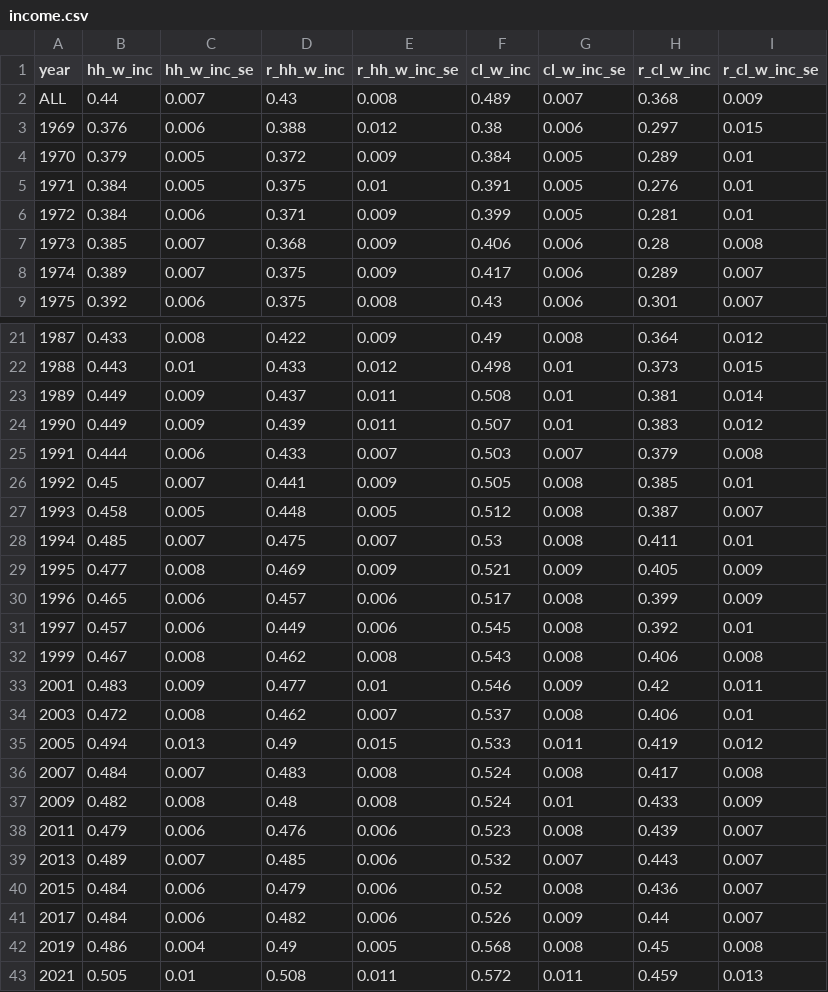
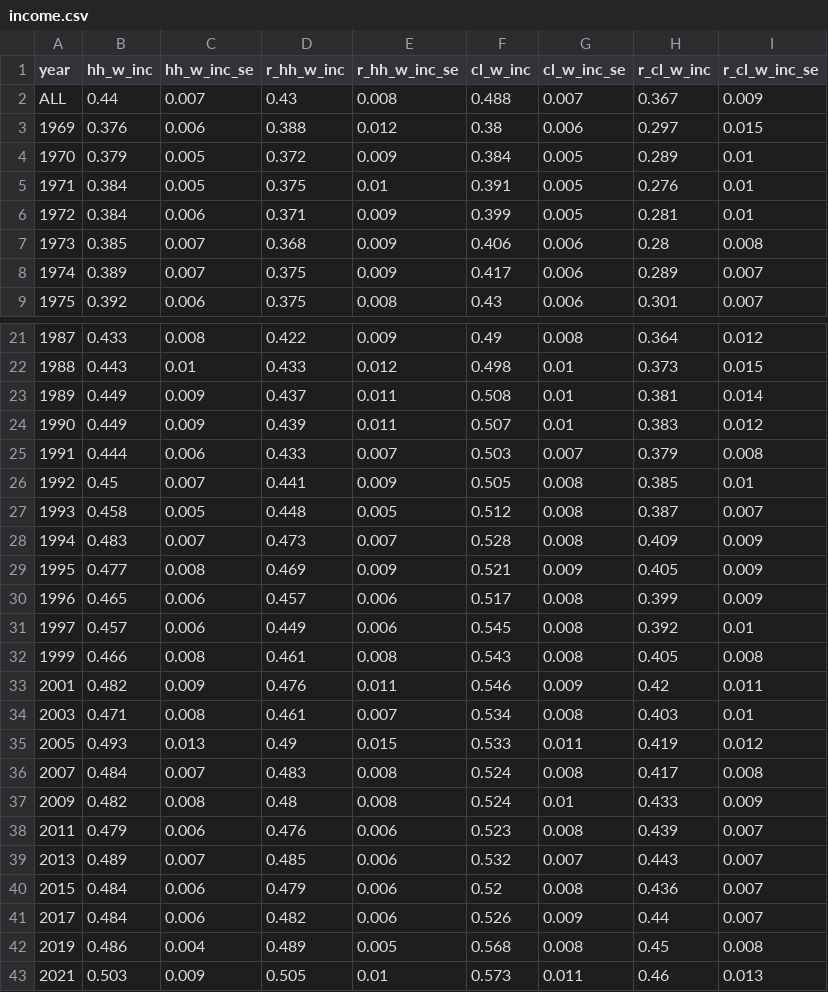
Before and after one commit to aebuechele29/clan_study, a CSV file: 6_calculate_gini/output/all_ginis/income.csv, drawn as a sheet; only a part is shown, gaps mark what is left out.

```diff
--- a/6_calculate_gini/output/all_ginis/income.csv
+++ b/6_calculate_gini/output/all_ginis/income.csv
@@ -1,3 +1,3 @@
 "year","hh_w_inc","hh_w_inc_se","r_hh_w_inc","r_hh_w_inc_se","cl_w_inc","cl_w_inc_se","r_cl_w_inc","r_cl_w_inc_se"
-"ALL",0.44,0.007,0.43,0.008,0.489,0.007,0.368,0.009
+"ALL",0.44,0.007,0.43,0.008,0.488,0.007,0.367,0.009
 "1969",0.376,0.006,0.388,0.012,0.38,0.006,0.297,0.015
@@ -27,3 +27,3 @@
 "1993",0.458,0.005,0.448,0.005,0.512,0.008,0.387,0.007
-"1994",0.485,0.007,0.475,0.007,0.53,0.008,0.411,0.01
+"1994",0.483,0.007,0.473,0.007,0.528,0.008,0.409,0.009
 "1995",0.477,0.008,0.469,0.009,0.521,0.009,0.405,0.009
@@ -31,6 +31,6 @@
 "1997",0.457,0.006,0.449,0.006,0.545,0.008,0.392,0.01
-"1999",0.467,0.008,0.462,0.008,0.543,0.008,0.406,0.008
-"2001",0.483,0.009,0.477,0.01,0.546,0.009,0.42,0.011
-"2003",0.472,0.008,0.462,0.007,0.537,0.008,0.406,0.01
-"2005",0.494,0.013,0.49,0.015,0.533,0.011,0.419,0.012
+"1999",0.466,0.008,0.461,0.008,0.543,0.008,0.405,0.008
+"2001",0.482,0.009,0.476,0.011,0.546,0.009,0.42,0.011
+"2003",0.471,0.008,0.461,0.007,0.534,0.008,0.403,0.01
+"2005",0.493,0.013,0.49,0.015,0.533,0.011,0.419,0.012
 "2007",0.484,0.007,0.483,0.008,0.524,0.008,0.417,0.008
@@ -41,3 +41,3 @@
 "2017",0.484,0.006,0.482,0.006,0.526,0.009,0.44,0.007
-"2019",0.486,0.004,0.49,0.005,0.568,0.008,0.45,0.008
-"2021",0.505,0.01,0.508,0.011,0.572,0.011,0.459,0.013
+"2019",0.486,0.004,0.489,0.005,0.568,0.008,0.45,0.008
+"2021",0.503,0.009,0.505,0.01,0.573,0.011,0.46,0.013
```
Also changed, not shown: 6_calculate_gini/output/all_ginis/compare_samples/wealth_nohouse.csv, 6_calculate_gini/output/all_ginis/compare_wealth/wealth_ginis_comparison.csv, 33 other files.
